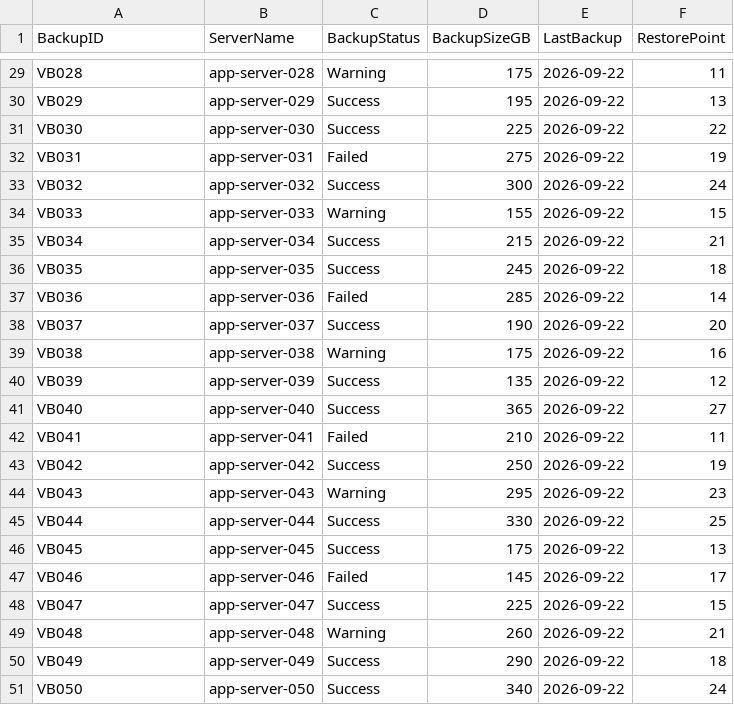
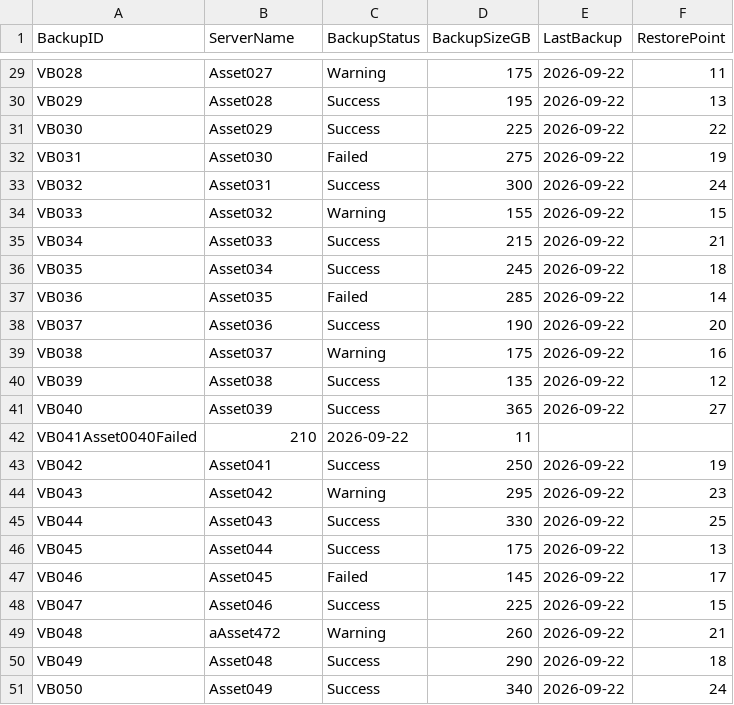
Before and after one commit to AnnapurnaHanchinal/OT-Inventory-Intelligence, a CSV file: data/veeam/veeam.csv, drawn as a sheet; only a part is shown, gaps mark what is left out; removed rows and columns are numbered as before the commit, all else as after; the diff covers the shown part only; the diff names each change by its address in the sheet, - before the commit and + after, or states it on an @@ line.

```diff
--- a/data/veeam/veeam.csv
+++ b/data/veeam/veeam.csv
-B29 (ServerName): app-server-028
+B29 (ServerName): Asset027
-B30 (ServerName): app-server-029
+B30 (ServerName): Asset028
-B31 (ServerName): app-server-030
+B31 (ServerName): Asset029
-B32 (ServerName): app-server-031
+B32 (ServerName): Asset030
-B33 (ServerName): app-server-032
+B33 (ServerName): Asset031
-B34 (ServerName): app-server-033
+B34 (ServerName): Asset032
-B35 (ServerName): app-server-034
+B35 (ServerName): Asset033
-B36 (ServerName): app-server-035
+B36 (ServerName): Asset034
-B37 (ServerName): app-server-036
+B37 (ServerName): Asset035
-B38 (ServerName): app-server-037
+B38 (ServerName): Asset036
-B39 (ServerName): app-server-038
+B39 (ServerName): Asset037
-B40 (ServerName): app-server-039
+B40 (ServerName): Asset038
-B41 (ServerName): app-server-040
+B41 (ServerName): Asset039
-row 42: VB041 | app-server-041 | Failed | 210 | 2026-09-22 | 11
+row 42: VB041Asset0040Failed | 210 | 2026-09-22 | 11
-B43 (ServerName): app-server-042
+B43 (ServerName): Asset041
-B44 (ServerName): app-server-043
+B44 (ServerName): Asset042
-B45 (ServerName): app-server-044
+B45 (ServerName): Asset043
-B46 (ServerName): app-server-045
+B46 (ServerName): Asset044
-B47 (ServerName): app-server-046
+B47 (ServerName): Asset045
-B48 (ServerName): app-server-047
+B48 (ServerName): Asset046
-B49 (ServerName): app-server-048
+B49 (ServerName): aAsset472
-B50 (ServerName): app-server-049
+B50 (ServerName): Asset048
-B51 (ServerName): app-server-050
+B51 (ServerName): Asset049
```
Also changed, not shown: 27 edited cells elsewhere in this file.
